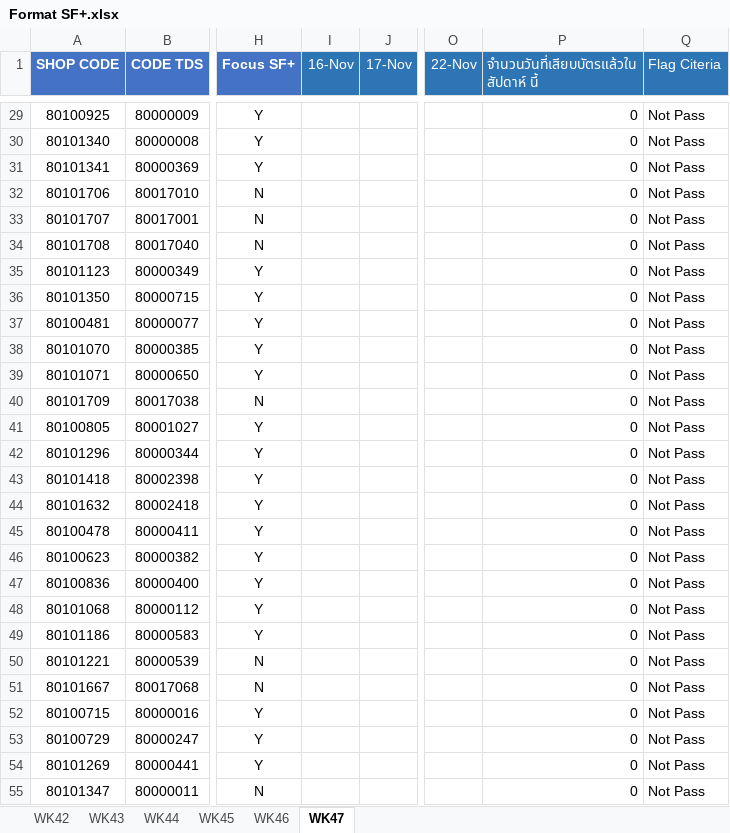
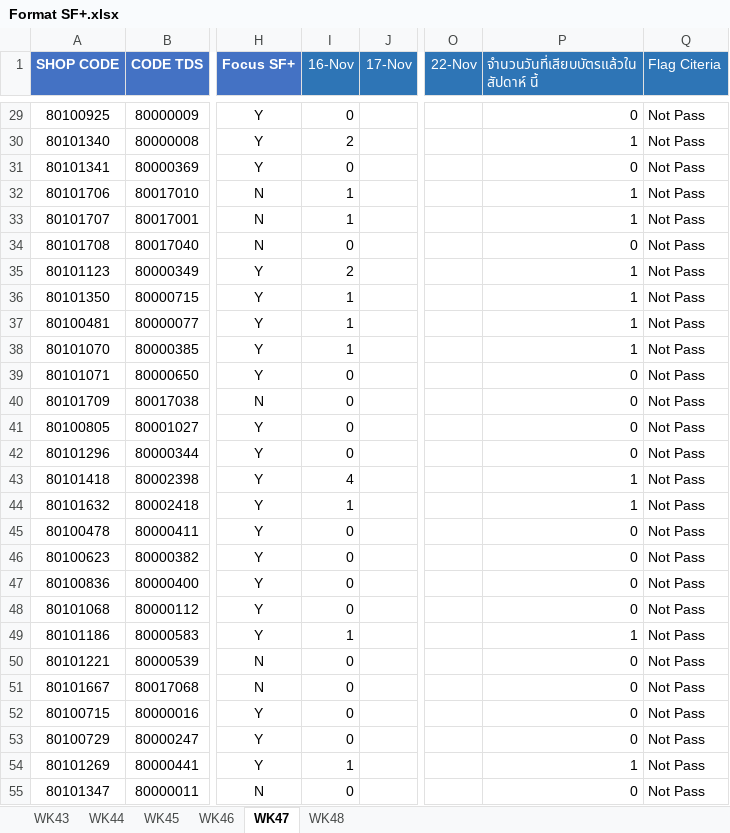
Before and after one commit to amnattyy-cyber/sf-card-swipe-dashboard, an Excel workbook: data/Format SF+.xlsx, sheet WK47, drawn as a sheet; only a part is shown, gaps mark what is left out; values as stored, in another font and other column widths than the file's, no borders; the diff covers the shown part only; the diff names each change by its address in the sheet, - before the commit and + after, or states it on an @@ line.

```diff
--- a/data/Format SF+.xlsx (sheet WK47)
+++ b/data/Format SF+.xlsx (sheet WK47)
-sheet tab: WK42
+sheet tab: WK48
-I29 (16-Nov): (empty)
+I29 (16-Nov): 0
-I30 (16-Nov): (empty)
+I30 (16-Nov): 2
-P30: 0
+P30: 1
-I31 (16-Nov): (empty)
+I31 (16-Nov): 0
-I32:I33 (16-Nov): (empty)
+I32:I33 (16-Nov): 1
-P32:P33: 0
+P32:P33: 1
-I34 (16-Nov): (empty)
+I34 (16-Nov): 0
-I35 (16-Nov): (empty)
+I35 (16-Nov): 2
-P35:P38: 0
+P35:P38: 1
-I36:I38 (16-Nov): (empty)
+I36:I38 (16-Nov): 1
-I39:I42 (16-Nov): (empty)
+I39:I42 (16-Nov): 0
-I43 (16-Nov): (empty)
+I43 (16-Nov): 4
-P43:P44: 0
+P43:P44: 1
-I44 (16-Nov): (empty)
+I44 (16-Nov): 1
-I45:I48 (16-Nov): (empty)
+I45:I48 (16-Nov): 0
-I49 (16-Nov): (empty)
+I49 (16-Nov): 1
-P49: 0
+P49: 1
-I50:I53 (16-Nov): (empty)
+I50:I53 (16-Nov): 0
-I54 (16-Nov): (empty)
+I54 (16-Nov): 1
-P54: 0
+P54: 1
-I55 (16-Nov): (empty)
+I55 (16-Nov): 0
```
Also changed, not shown: 285 edited cells elsewhere in this sheet, 2 other files.
